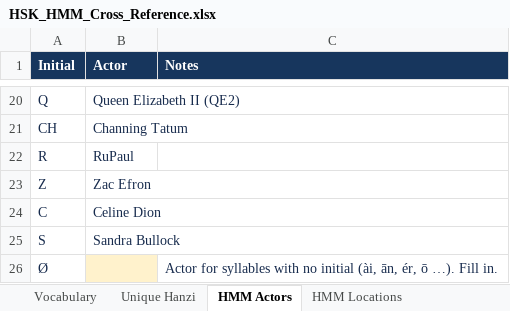
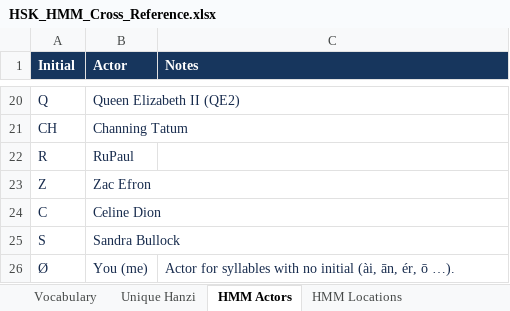
Before and after one commit to hur00003/iconic-design, an Excel workbook: hmm-flashcards/data/HSK_HMM_Cross_Reference.xlsx, sheet HMM Actors, drawn as a sheet; only a part is shown, gaps mark what is left out; values as stored, in another font and other column widths than the file's, no borders; the diff names each change by its address in the sheet, - before the commit and + after, or states it on an @@ line.

```diff
--- a/hmm-flashcards/data/HSK_HMM_Cross_Reference.xlsx (sheet HMM Actors)
+++ b/hmm-flashcards/data/HSK_HMM_Cross_Reference.xlsx (sheet HMM Actors)
-B26 (Actor): (empty)
+B26 (Actor): You (me)
-B26 fill: #FFF2CC
+B26 fill: none
-C26 (Notes): …ō …). Fill in.
+C26 (Notes): …ō …).
```
Also changed, not shown: sheet HMM Locations, 3 other files.
